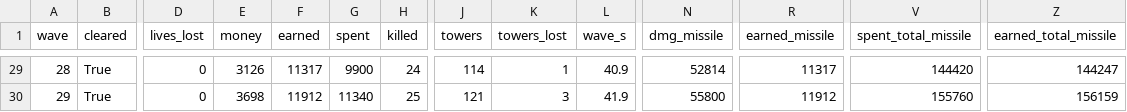
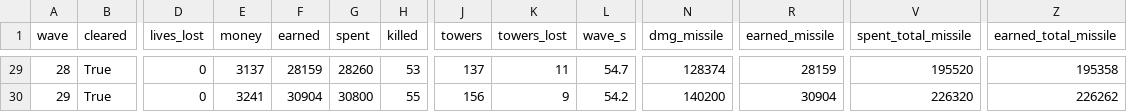
Before and after one commit to vectorviolet/chokepoint, a CSV file: docs/balance/missile.csv, drawn as a sheet; only a part is shown, gaps mark what is left out; the diff covers the shown part only; the diff names each change by its address in the sheet, - before the commit and + after, or states it on an @@ line.

```diff
--- a/docs/balance/missile.csv
+++ b/docs/balance/missile.csv
-E29 (money): 3126
+E29 (money): 3137
-F29 (earned): 11317
+F29 (earned): 28159
-G29 (spent): 9900
+G29 (spent): 28260
-H29 (killed): 24
+H29 (killed): 53
-J29 (towers): 114
+J29 (towers): 137
-K29 (towers_lost): 1
+K29 (towers_lost): 11
-L29 (wave_s): 40.9
+L29 (wave_s): 54.7
-N29 (dmg_missile): 52814
+N29 (dmg_missile): 128374
-R29 (earned_missile): 11317
+R29 (earned_missile): 28159
-V29 (spent_total_missile): 144420
+V29 (spent_total_missile): 195520
-Z29 (earned_total_missile): 144247
+Z29 (earned_total_missile): 195358
-E30 (money): 3698
+E30 (money): 3241
-F30 (earned): 11912
+F30 (earned): 30904
-G30 (spent): 11340
+G30 (spent): 30800
-H30 (killed): 25
+H30 (killed): 55
-J30 (towers): 121
+J30 (towers): 156
-K30 (towers_lost): 3
+K30 (towers_lost): 9
-L30 (wave_s): 41.9
+L30 (wave_s): 54.2
-N30 (dmg_missile): 55800
+N30 (dmg_missile): 140200
-R30 (earned_missile): 11912
+R30 (earned_missile): 30904
-V30 (spent_total_missile): 155760
+V30 (spent_total_missile): 226320
-Z30 (earned_total_missile): 156159
+Z30 (earned_total_missile): 226262
```
Also changed, not shown: 148 edited cells elsewhere in this file, docs/balance/gun_cannon.csv, docs/balance/gun_spam.csv, 10 other files.
